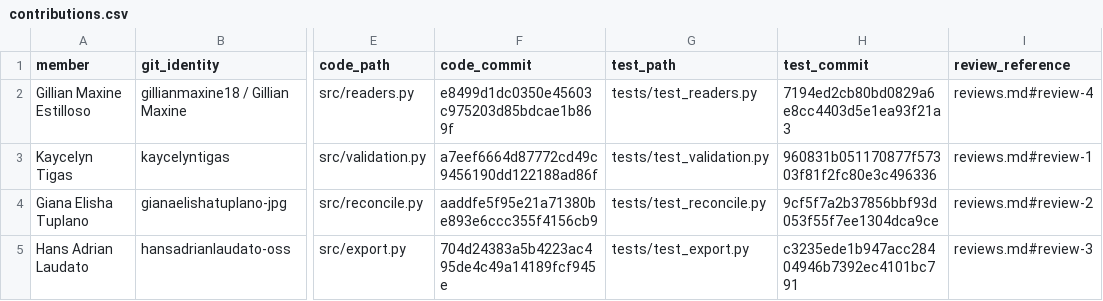
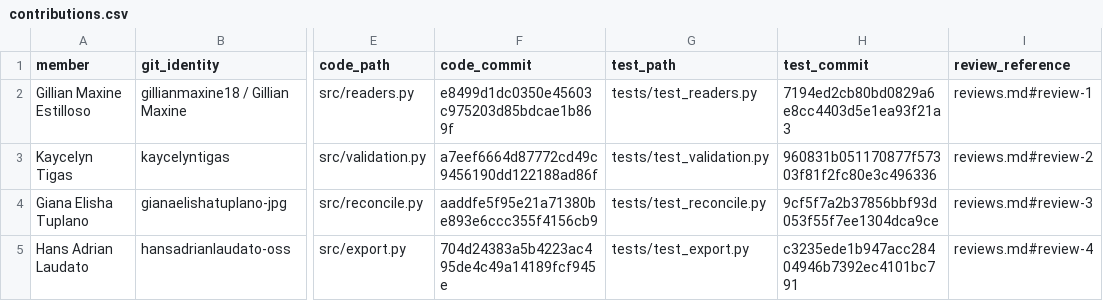
Before and after one commit to gillianmaxine18/Group2-Four-Format-Data-Recovery-and-Validation, a CSV file: contributions.csv, drawn as a sheet; only a part is shown, gaps mark what is left out; the diff names each change by its address in the sheet, - before the commit and + after, or states it on an @@ line.

Commit message:
refactor: Fix review_reference in contributions.csv

```diff
--- a/contributions.csv
+++ b/contributions.csv
-I2 (review_reference): reviews.md#review-4
+I2 (review_reference): reviews.md#review-1
-I3 (review_reference): reviews.md#review-1
+I3 (review_reference): reviews.md#review-2
-I4 (review_reference): reviews.md#review-2
+I4 (review_reference): reviews.md#review-3
-I5 (review_reference): reviews.md#review-3
+I5 (review_reference): reviews.md#review-4
```
